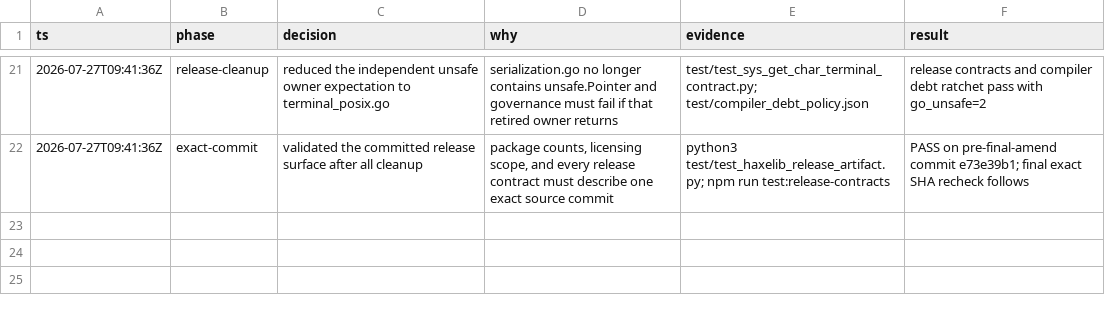
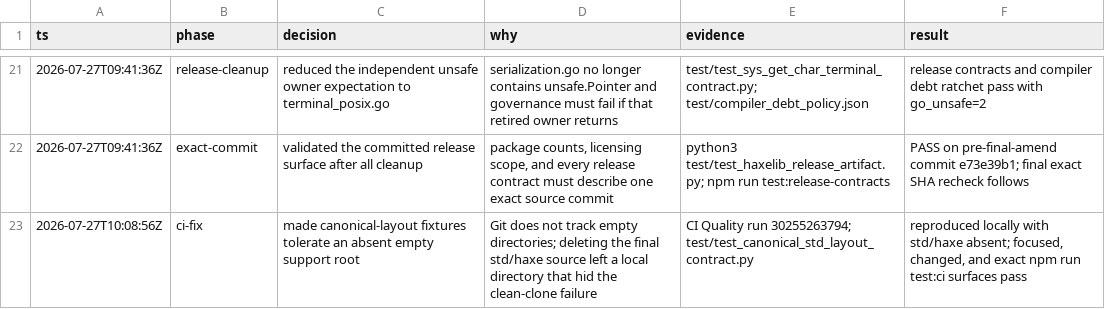
Before and after one commit to fullofcaffeine/reflaxe.go, a TSV file: docs/reviews/decision-log-vfp-10.5.1-serializer-accessors.tsv, drawn as a sheet; only a part is shown, gaps mark what is left out; the diff names each change by its address in the sheet, - before the commit and + after, or states it on an @@ line.

Commit message:
test(std): handle empty support roots in clean clones
Retiring the last std/haxe bridge leaves that conceptual support root empty, and Git does not preserve empty directories. The canonical-layout fixture now skips absent support roots instead of assuming every root exists on disk.

This reproduces the GitHub Actions failure locally with std/haxe removed, then passes the focused canonical-layout contract, test:changed, and the exact npm run test:ci surface.

```diff
--- a/docs/reviews/decision-log-vfp-10.5.1-serializer-accessors.tsv
+++ b/docs/reviews/decision-log-vfp-10.5.1-serializer-accessors.tsv
+row 23: 2026-07-27T10:08:56Z | ci-fix | made canonical-layout fixtures tolerate an absent empty support root | Git does not track empty directories; deleting the final std/haxe source left a local directory that hid the clean-clone failure | CI Quality run 30255263794; test/test_canonical_std_layout_contract.py | reproduced locally with std/haxe absent; focused, changed, and exact npm run test:ci surfaces pass
```
Also changed, not shown: 1 other file.
